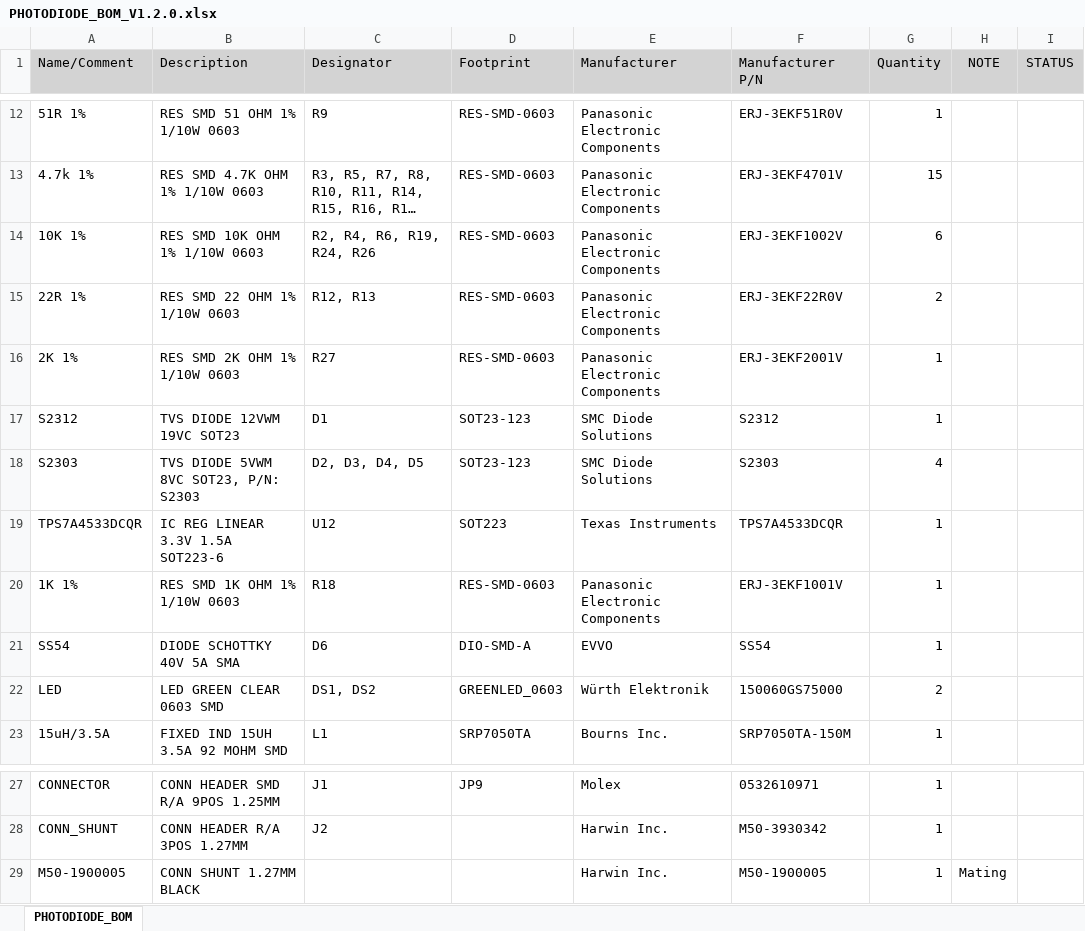
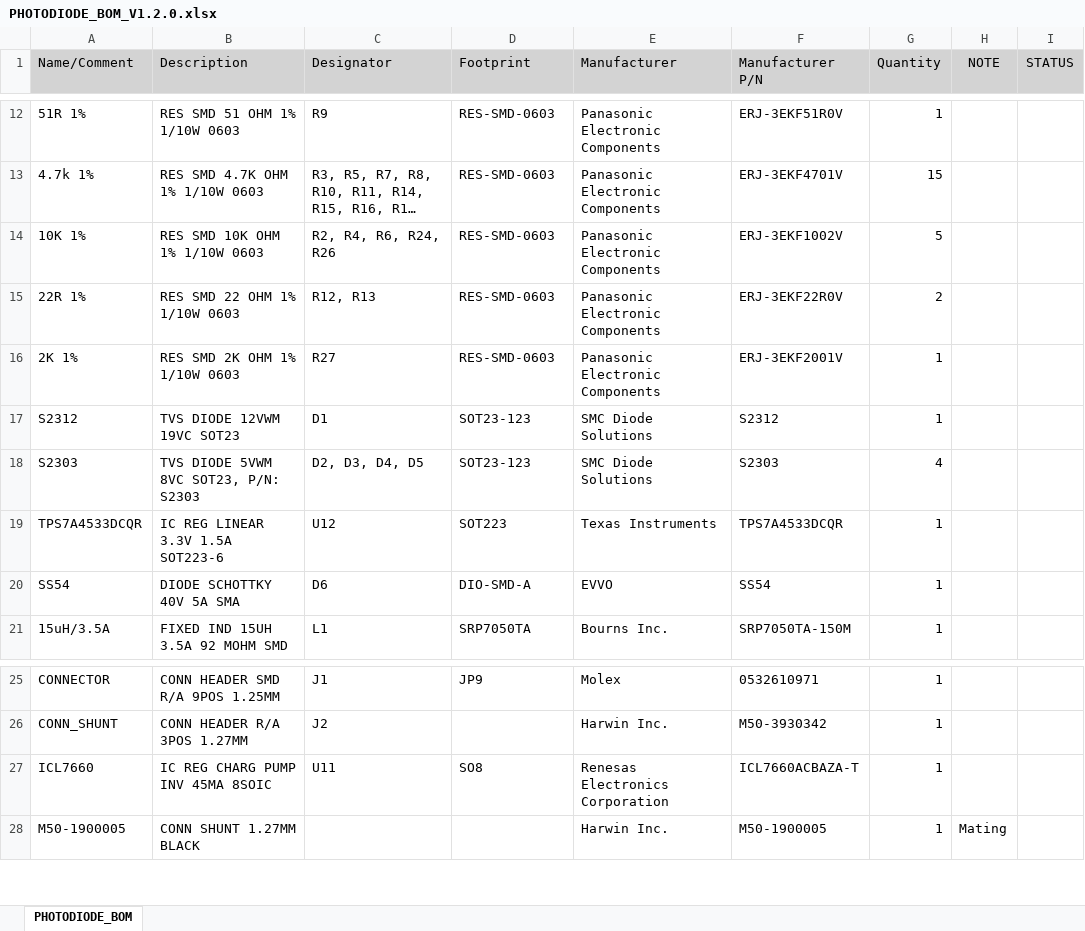
Before and after one commit to baobuibk/NANORACK_V2_PHOTODIODE_1.2.1_HW, an Excel workbook: 03_BOM/PHOTODIODE_BOM_V1.2.0.xlsx, sheet PHOTODIODE_BOM, drawn as a sheet; only a part is shown, gaps mark what is left out; long unchanged cells end in …; values as stored, in another font and other column widths than the file's, no borders; removed rows and columns are numbered as before the commit, all else as after; the diff names each change by its address in the sheet, - before the commit and + after, or states it on an @@ line.

Commit message:
first commit

```diff
--- a/03_BOM/PHOTODIODE_BOM_V1.2.0.xlsx (sheet PHOTODIODE_BOM)
+++ b/03_BOM/PHOTODIODE_BOM_V1.2.0.xlsx (sheet PHOTODIODE_BOM)
-C14 (Designator): R2, R4, R6, R19, R24, R26
+C14 (Designator): R2, R4, R6, R24, R26
-G14 (Quantity): 6
+G14 (Quantity): 5
-row 20: 1K 1% | RES SMD 1K OHM 1% 1/10W 0603 | R18 | RES-SMD-0603 | Panasonic Electronic Components | ERJ-3EKF1001V | 1
-row 22: LED | LED GREEN CLEAR 0603 SMD | DS1, DS2 | GREENLED_0603 | Würth Elektronik | 150060GS75000 | 2
+row 27: ICL7660 | IC REG CHARG PUMP INV 45MA 8SOIC | U11 | SO8 | Renesas Electronics Corporation | ICL7660ACBAZA-T | 1
```
